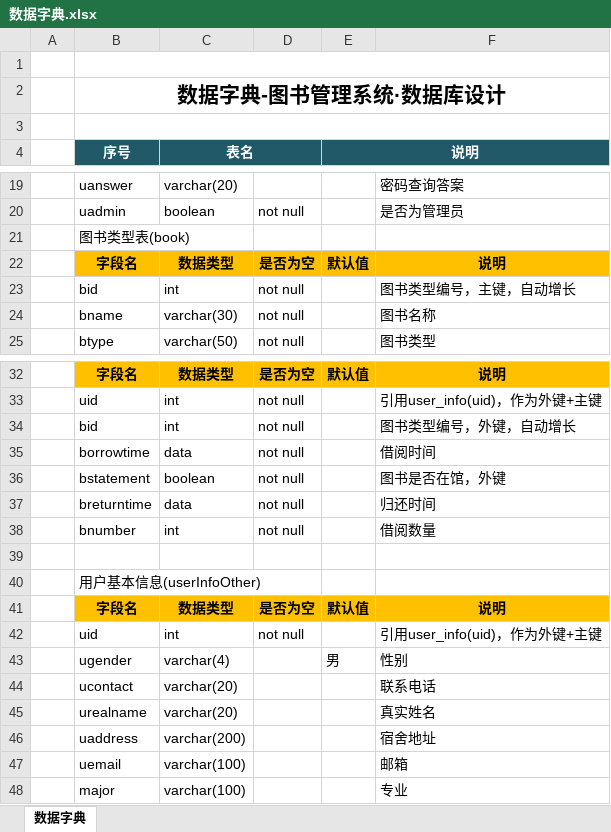
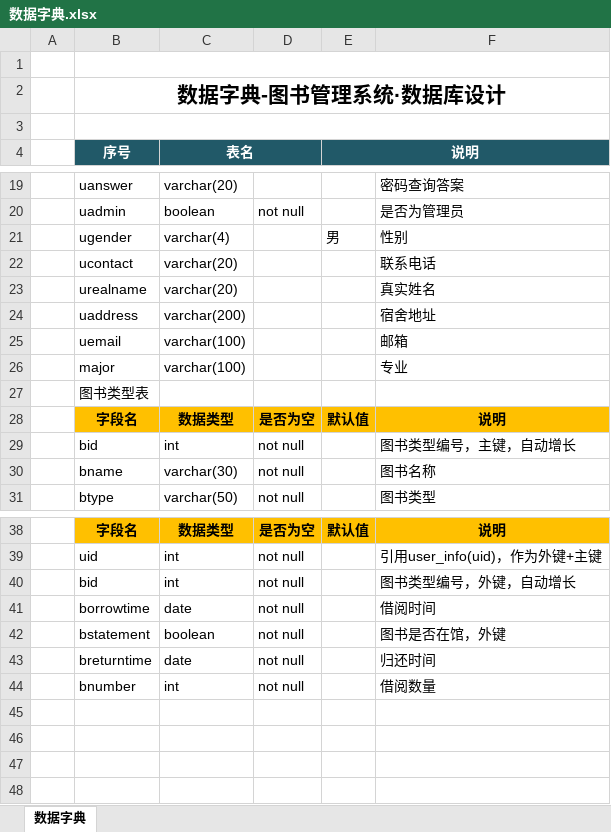
Before and after one commit to duanmuweide/Books-Management-System, an Excel workbook: other/数据字典.xlsx, sheet 数据字典, drawn as a sheet; only a part is shown, gaps mark what is left out; values as stored, in another font and other column widths than the file's, no borders; removed rows and columns are numbered as before the commit, all else as after; the diff covers the shown part only; the diff names each change by its address in the sheet, - before the commit and + after, or states it on an @@ line.

```diff
--- a/other/数据字典.xlsx (sheet 数据字典)
+++ b/other/数据字典.xlsx (sheet 数据字典)
@@ row 43 moved to row 21: ugender @@
@@ row 44 moved to row 22: ucontact @@
@@ row 45 moved to row 23: urealname @@
@@ row 46 moved to row 24: uaddress @@
@@ row 47 moved to row 25: uemail @@
@@ row 48 moved to row 26: major @@
-B27 (序号): 图书类型表(book)
+B27 (序号): 图书类型表
-C41 (表名): data
+C41 (表名): date
-C43 (表名): data
+C43 (表名): date
-row 39: (empty)
-row 40:  | 用户基本信息(userInfoOther)
-row 41:  | 字段名 | 数据类型 | 是否为空 | 默认值 | 说明
-row 42:  | uid | int | not null |  | 引用user_info(uid)，作为外键+主键
```
Also changed, not shown: 3 edited cells elsewhere in this sheet, 4 other files.
